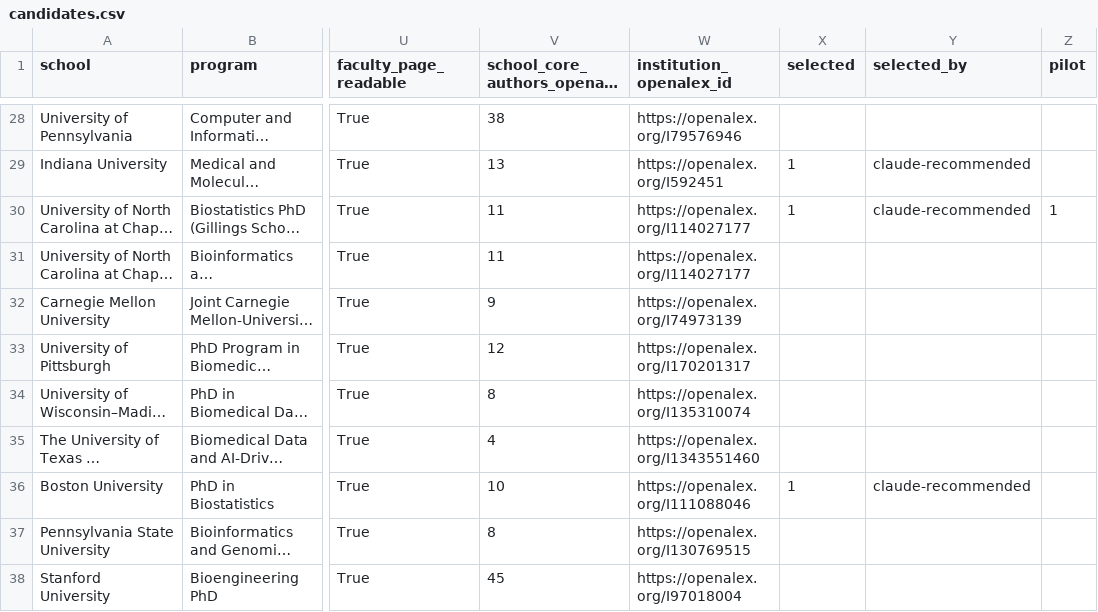
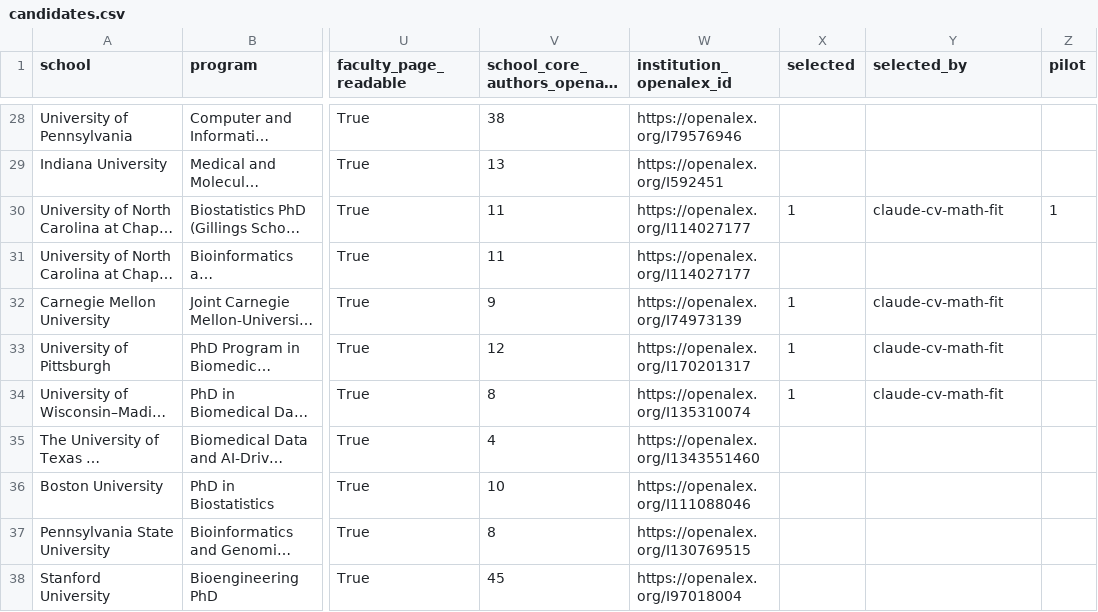
Before and after one commit to boyuanyang050904/phdmap, a CSV file: candidates.csv, drawn as a sheet; only a part is shown, gaps mark what is left out; long unchanged cells end in …; the diff covers the shown part only; the diff names each change by its address in the sheet, - before the commit and + after, or states it on an @@ line.

```diff
--- a/candidates.csv
+++ b/candidates.csv
-X29 (selected): 1
+X29 (selected): (empty)
-Y29 (selected_by): claude-recommended
+Y29 (selected_by): (empty)
-Y30 (selected_by): claude-recommended
+Y30 (selected_by): claude-cv-math-fit
-X32:X34 (selected): (empty)
+X32:X34 (selected): 1
-Y32:Y34 (selected_by): (empty)
+Y32:Y34 (selected_by): claude-cv-math-fit
-X36 (selected): 1
+X36 (selected): (empty)
-Y36 (selected_by): claude-recommended
+Y36 (selected_by): (empty)
```
Also changed, not shown: 63 edited cells elsewhere in this file, 31 other files.
